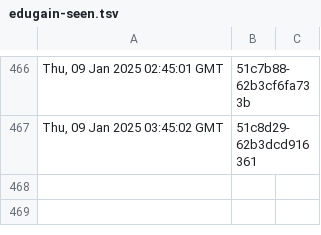
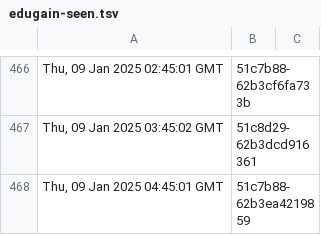
Before and after one commit to dnmvisser/test123, a TSV file: edugain-seen.tsv, drawn as a sheet; only a part is shown, gaps mark what is left out; the diff names each change by its address in the sheet, - before the commit and + after, or states it on an @@ line.

```diff
--- a/edugain-seen.tsv
+++ b/edugain-seen.tsv
+row 468: Thu, 09 Jan 2025 04:45:01 GMT | 51c7b88-62b3ea4219859
```
Also changed, not shown: 1 other file.
